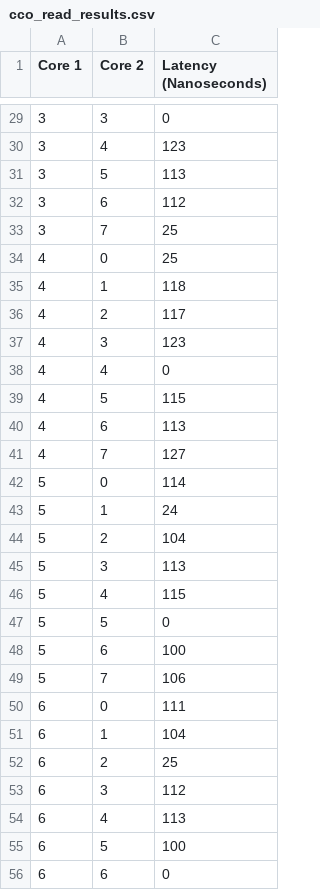
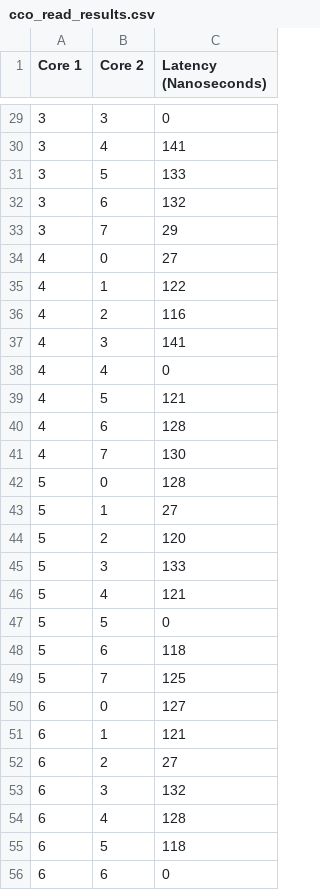
Before and after one commit to frangkli/core-latency, a CSV file: data/cco_read_results.csv, drawn as a sheet; only a part is shown, gaps mark what is left out; the diff covers the shown part only.

```diff
--- a/data/cco_read_results.csv
+++ b/data/cco_read_results.csv
@@ -29,28 +29,28 @@ Core 1,Core 2,Latency (Nanoseconds)
 3,3,0
-3,4,123
-3,5,113
-3,6,112
-3,7,25
-4,0,25
-4,1,118
-4,2,117
-4,3,123
+3,4,141
+3,5,133
+3,6,132
+3,7,29
+4,0,27
+4,1,122
+4,2,116
+4,3,141
 4,4,0
-4,5,115
-4,6,113
-4,7,127
-5,0,114
-5,1,24
-5,2,104
-5,3,113
-5,4,115
+4,5,121
+4,6,128
+4,7,130
+5,0,128
+5,1,27
+5,2,120
+5,3,133
+5,4,121
 5,5,0
-5,6,100
-5,7,106
-6,0,111
-6,1,104
-6,2,25
-6,3,112
-6,4,113
-6,5,100
+5,6,118
+5,7,125
+6,0,127
+6,1,121
+6,2,27
+6,3,132
+6,4,128
+6,5,118
 6,6,0
```
Also changed, not shown: 32 edited cells elsewhere in this file, data/cco_write_results.csv, data/tlb_results.csv, 3 other files.
